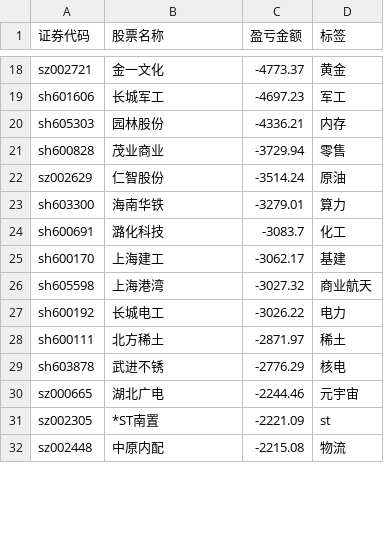
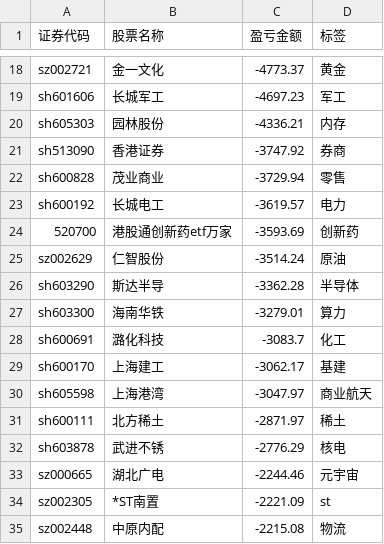
Before and after one commit to gniqizeuy/gniqizeuy.github.io, a CSV file: assets/data/gf_losses.csv, drawn as a sheet; only a part is shown, gaps mark what is left out; the diff covers the shown part only.

```diff
--- a/assets/data/gf_losses.csv
+++ b/assets/data/gf_losses.csv
@@ -20,4 +20,8 @@ sh601606,长城军工,-4697.23,军工
 sh605303,园林股份,-4336.21,内存
+sh513090,香港证券,-3747.92,券商
 sh600828,茂业商业,-3729.94,零售
+sh600192,长城电工,-3619.57,电力
+520700,港股通创新药etf万家,-3593.69,创新药
 sz002629,仁智股份,-3514.24,原油
+sh603290,斯达半导,-3362.28,半导体
 sh603300,海南华铁,-3279.01,算力
@@ -25,4 +29,3 @@ sh600691,潞化科技,-3083.7,化工
 sh600170,上海建工,-3062.17,基建
-sh605598,上海港湾,-3027.32,商业航天
-sh600192,长城电工,-3026.22,电力
+sh605598,上海港湾,-3047.97,商业航天
 sh600111,北方稀土,-2871.97,稀土
```
Also changed, not shown: 4 added rows and 7 removed rows elsewhere in this file, assets/data/yh_losses.csv, 1 other file.
